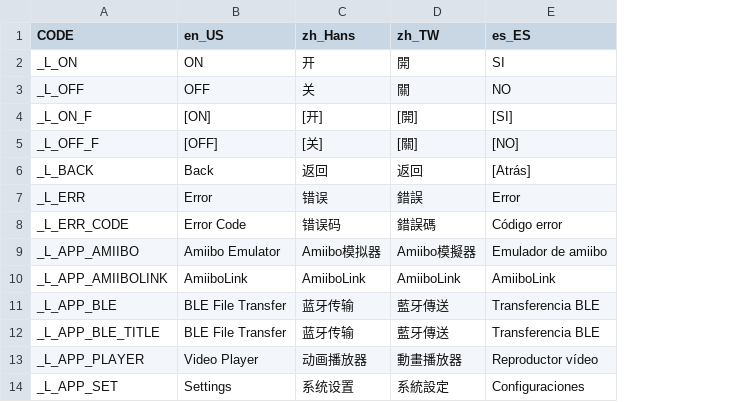
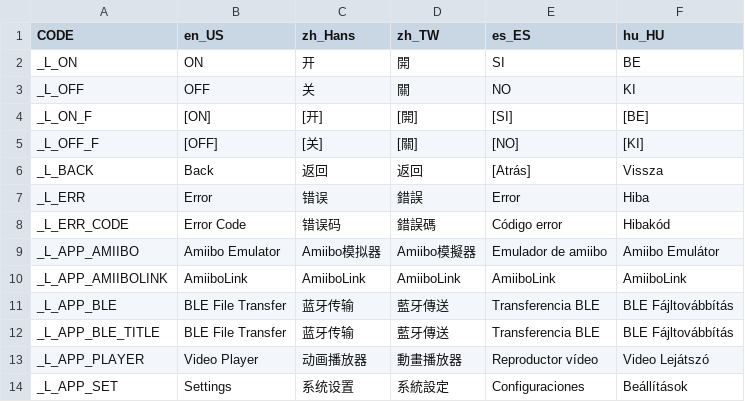
Before and after one commit to solosky/pixl.js, a CSV file: fw/data/i18n.csv, drawn as a sheet; only a part is shown; the diff names each change by its address in the sheet, - before the commit and + after, or states it on an @@ line.

```diff
--- a/fw/data/i18n.csv
+++ b/fw/data/i18n.csv
+column F (hu_HU), rows 2-14: BE | KI | [BE] | [KI] | Vissza | Hiba | Hibakód | Amiibo Emulátor | AmiiboLink | BLE Fájltovábbítás | BLE Fájltovábbítás | Video Lejátszó | Beállítások
```
Also changed, not shown: 6 other files.
